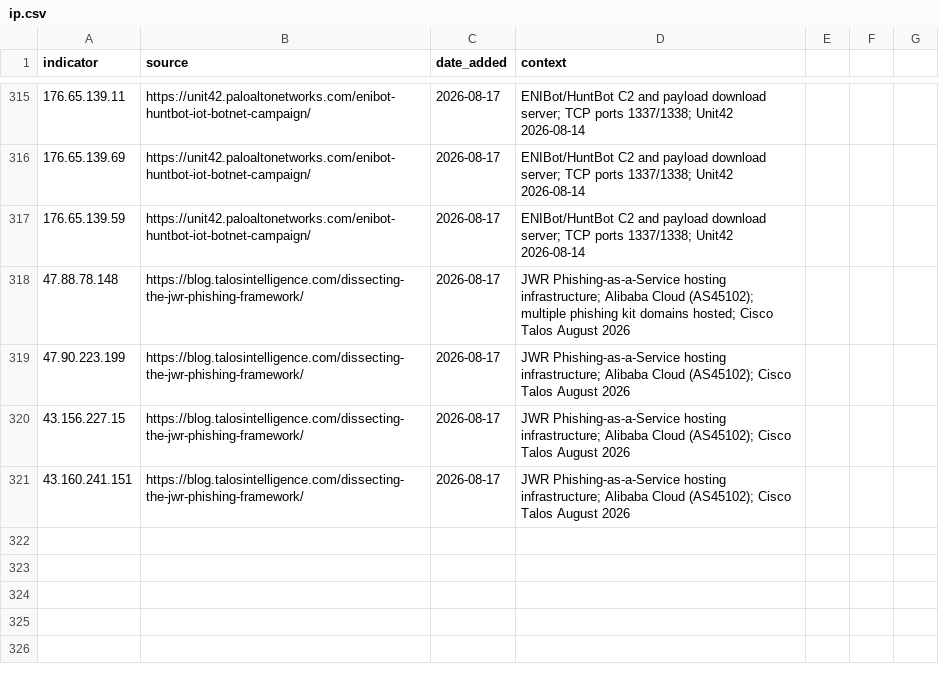
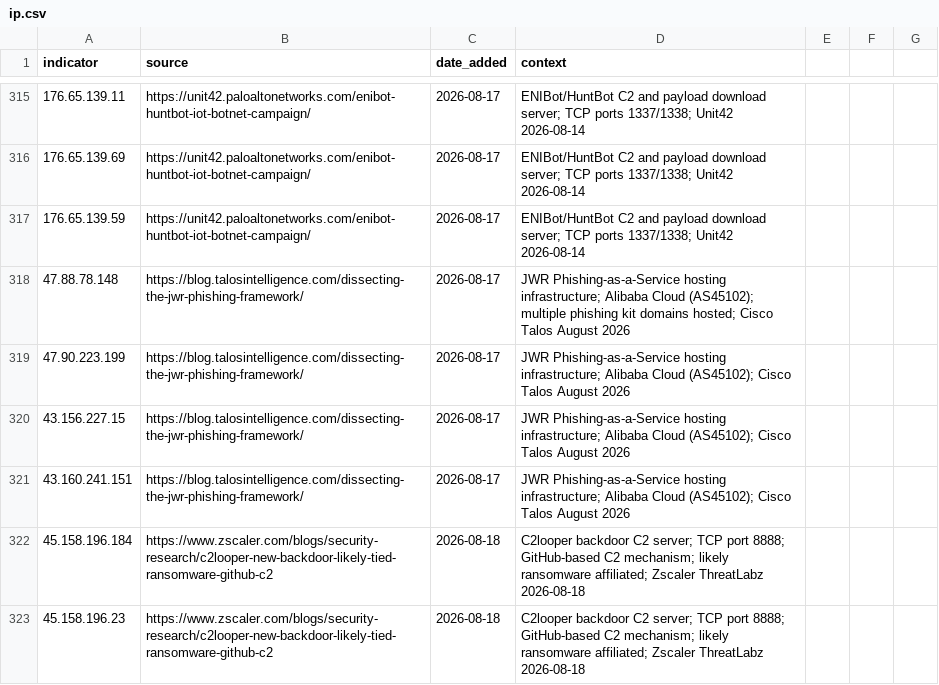
Before and after one commit to C-E-S-3/detection-engineering, a CSV file: iocs/ip.csv, drawn as a sheet; only a part is shown, gaps mark what is left out.

```diff
--- a/iocs/ip.csv
+++ b/iocs/ip.csv
@@ -321 +321,3 @@ indicator,source,date_added,context
 43.160.241.151,https://blog.talosintelligence.com/dissecting-the-jwr-phishing-framework/,2026-08-17,JWR Phishing-as-a-Service hosting infrastructure; Alibaba Cloud (AS45102); Cisco Talos August 2026
+45.158.196.184,https://www.zscaler.com/blogs/security-research/c2looper-new-backdoor-likely-tied-ransomware-github-c2,2026-08-18,C2looper backdoor C2 server; TCP port 8888; GitHub-based C2 mechanism; likely ransomware affiliated; Zscaler ThreatLabz 2026-08-18
+45.158.196.23,https://www.zscaler.com/blogs/security-research/c2looper-new-backdoor-likely-tied-ransomware-github-c2,2026-08-18,C2looper backdoor C2 server; TCP port 8888; GitHub-based C2 mechanism; likely ransomware affiliated; Zscaler ThreatLabz 2026-08-18
```
Also changed, not shown: iocs/hash.csv, 1 other file.
